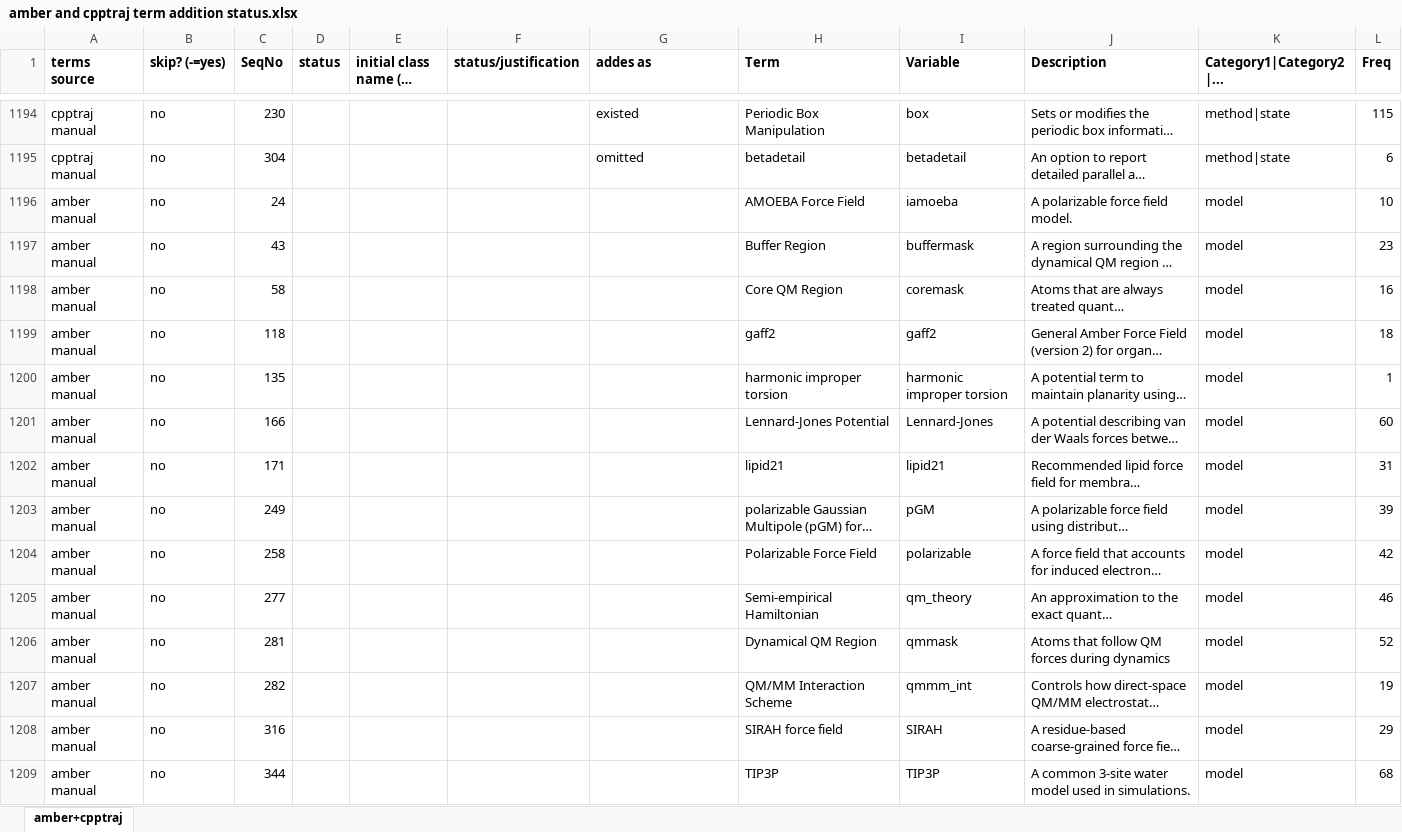
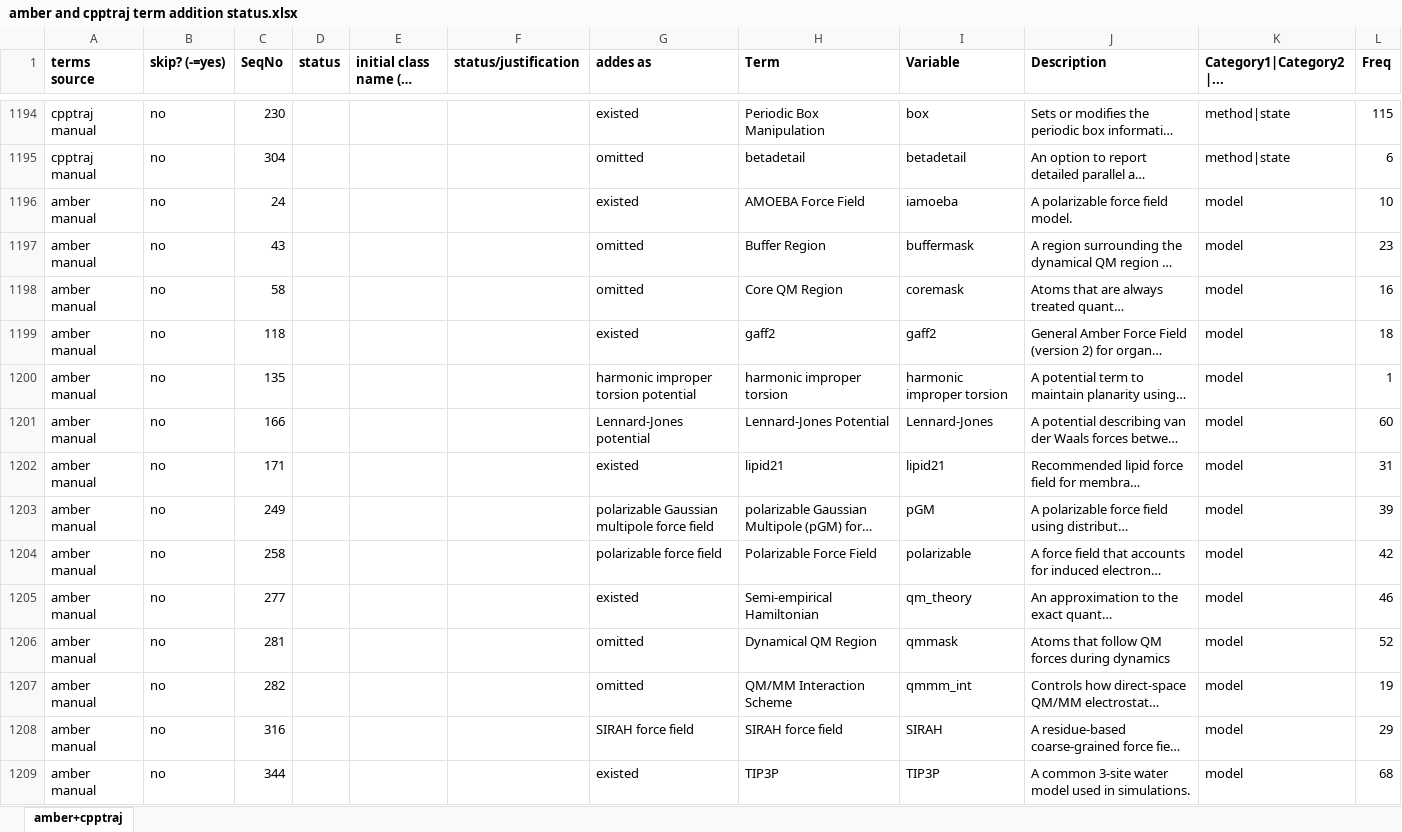
Before and after one commit to CPCLab/molsim-ontology, an Excel workbook: src/ontology/terms-extraction/amber and cpptraj term addition status.xlsx, sheet amber+cpptraj, drawn as a sheet; only a part is shown, gaps mark what is left out; long unchanged cells end in …; values as stored, in another font and other column widths than the file's, no borders; the diff covers the shown part only; the diff names each change by its address in the sheet, - before the commit and + after, or states it on an @@ line.

```diff
--- a/src/ontology/terms-extraction/amber and cpptraj term addition status.xlsx (sheet amber+cpptraj)
+++ b/src/ontology/terms-extraction/amber and cpptraj term addition status.xlsx (sheet amber+cpptraj)
-G1196 (addes as): (empty)
+G1196 (addes as): existed
-G1197:G1198 (addes as): (empty)
+G1197:G1198 (addes as): omitted
-G1199 (addes as): (empty)
+G1199 (addes as): existed
-G1200 (addes as): (empty)
+G1200 (addes as): harmonic improper torsion potential
-G1201 (addes as): (empty)
+G1201 (addes as): Lennard-Jones potential
-G1202 (addes as): (empty)
+G1202 (addes as): existed
-G1203 (addes as): (empty)
+G1203 (addes as): polarizable Gaussian multipole force field
-G1204 (addes as): (empty)
+G1204 (addes as): polarizable force field
-G1205 (addes as): (empty)
+G1205 (addes as): existed
-G1206:G1207 (addes as): (empty)
+G1206:G1207 (addes as): omitted
-G1208 (addes as): (empty)
+G1208 (addes as): SIRAH force field
-G1209 (addes as): (empty)
+G1209 (addes as): existed
```
Also changed, not shown: 198 edited cells elsewhere in this sheet, 2 other files.
